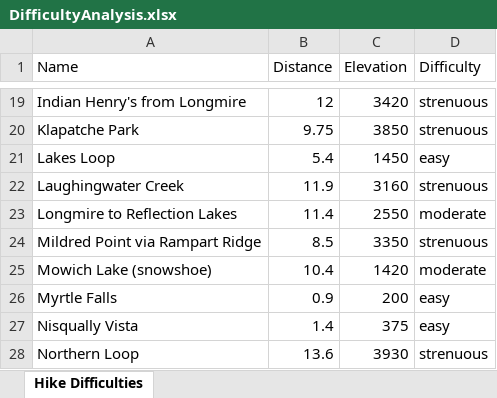
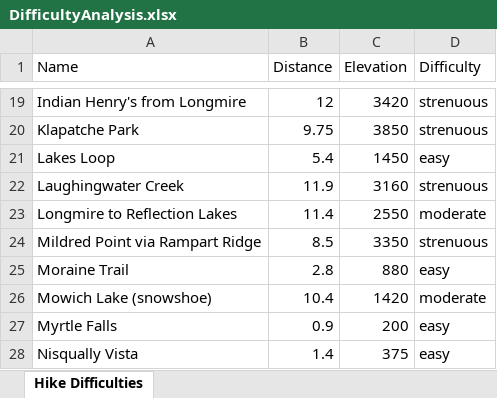
Before and after one commit to shawnhar/HikingTahoma, an Excel workbook: DifficultyAnalysis.xlsx, sheet Hike Difficulties, drawn as a sheet; only a part is shown, gaps mark what is left out; the shorter side is filled out with more unchanged rows; values as stored, in another font and other column widths than the file's, no borders; charts and pictures and table styles not drawn; the diff names each change by its address in the sheet, - before the commit and + after, or states it on an @@ line.

Commit message:
Add Moraine Trail

```diff
--- a/DifficultyAnalysis.xlsx (sheet Hike Difficulties)
+++ b/DifficultyAnalysis.xlsx (sheet Hike Difficulties)
+row 25: Moraine Trail | 2.8 | 880 | easy
```
Also changed, not shown: charts or pictures, 7 other files.
